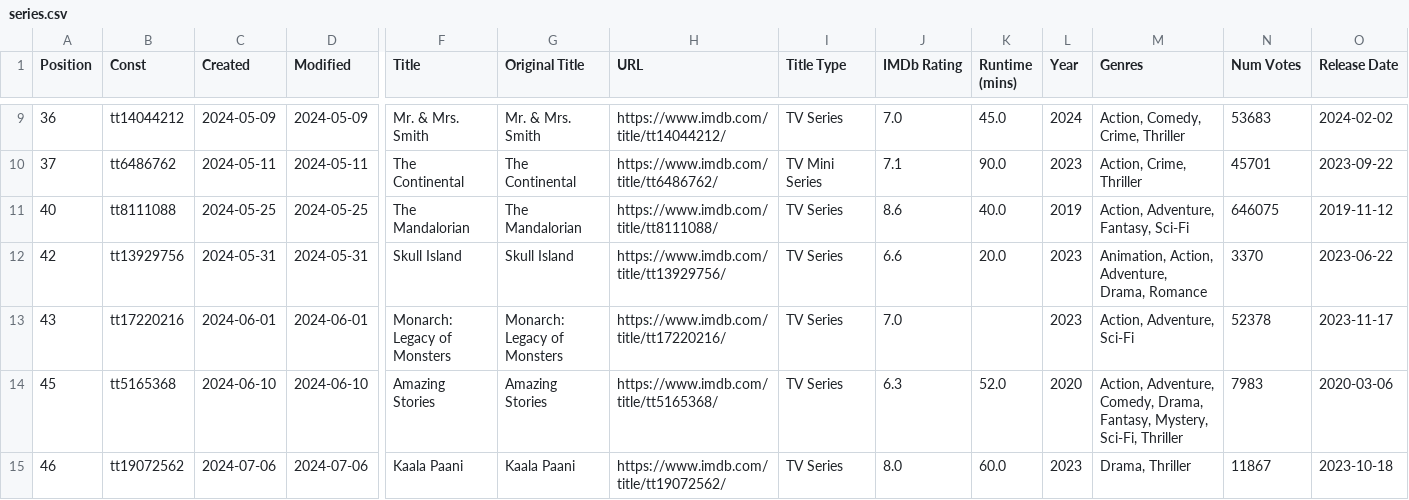
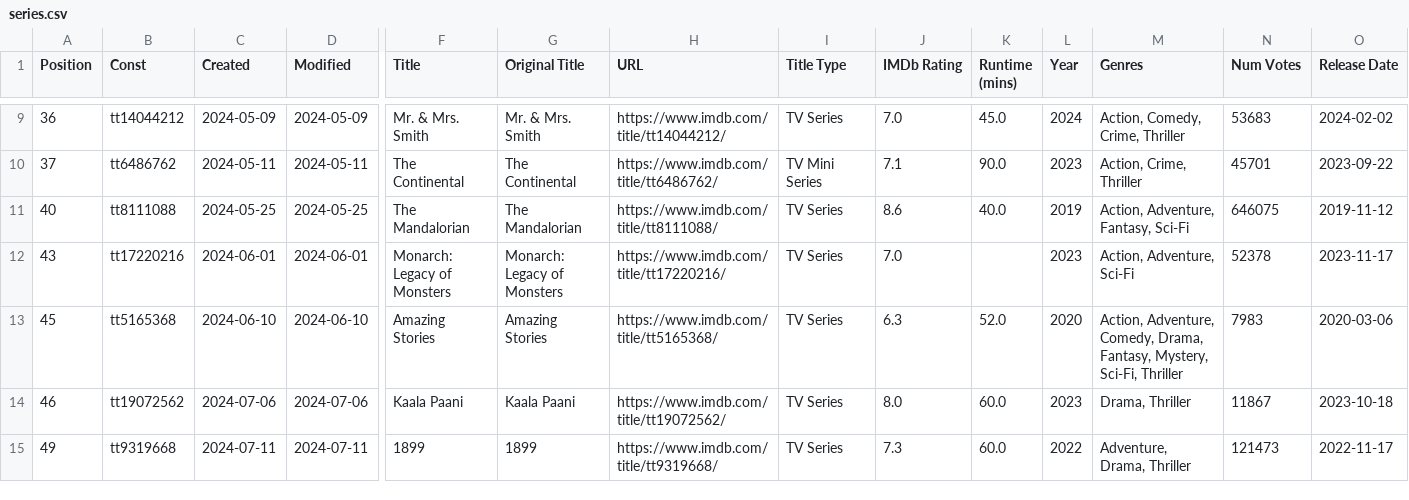
Before and after one commit to Ns81000/WHATSUP, a CSV file: data/series.csv, drawn as a sheet; only a part is shown, gaps mark what is left out; the shorter side is filled out with more unchanged rows; rows hold the shown columns only; the diff names each change by its address in the sheet, - before the commit and + after, or states it on an @@ line.

```diff
--- a/data/series.csv
+++ b/data/series.csv
-row 12: 42 | tt13929756 | 2024-05-31 | 2024-05-31 | Skull Island | Skull Island | https://www.imdb.com/title/tt13929756/ | TV Series | 6.6 | 20.0 | 2023 | Animation, Action, Adventure, Drama, Romance | 3370 | 2023-06-22
```
Also changed, not shown: data/movies.csv, 14 other files.
